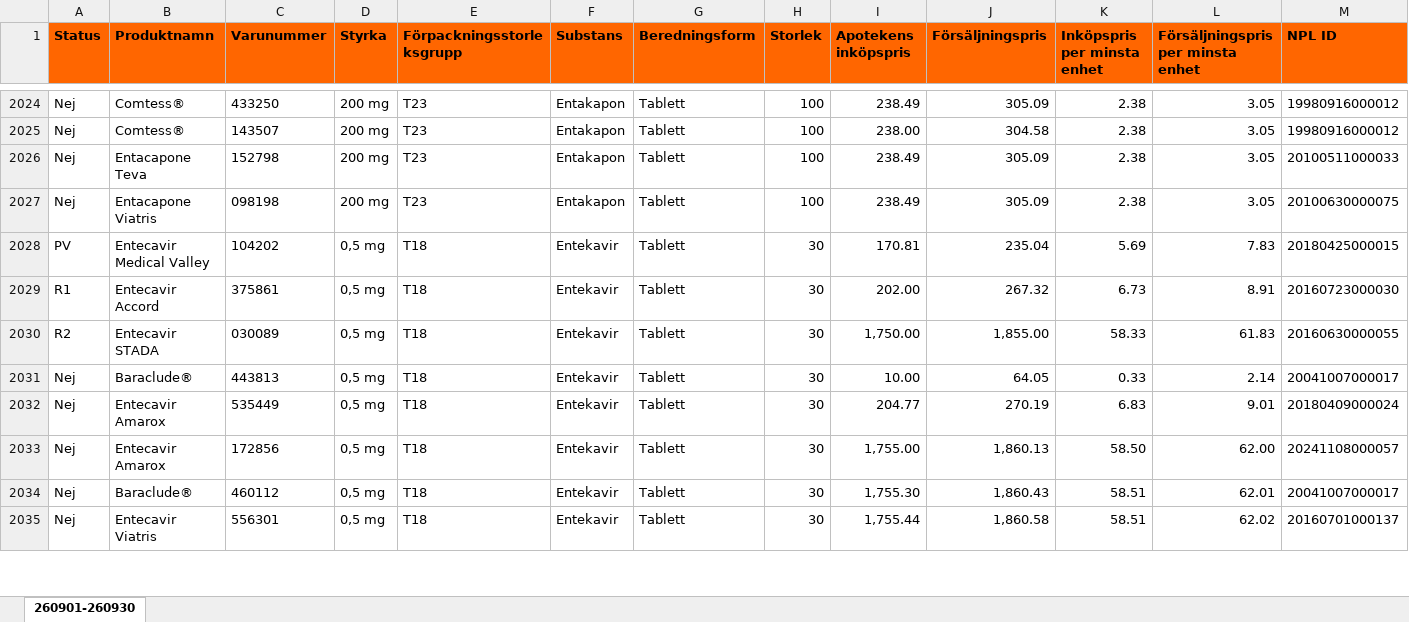
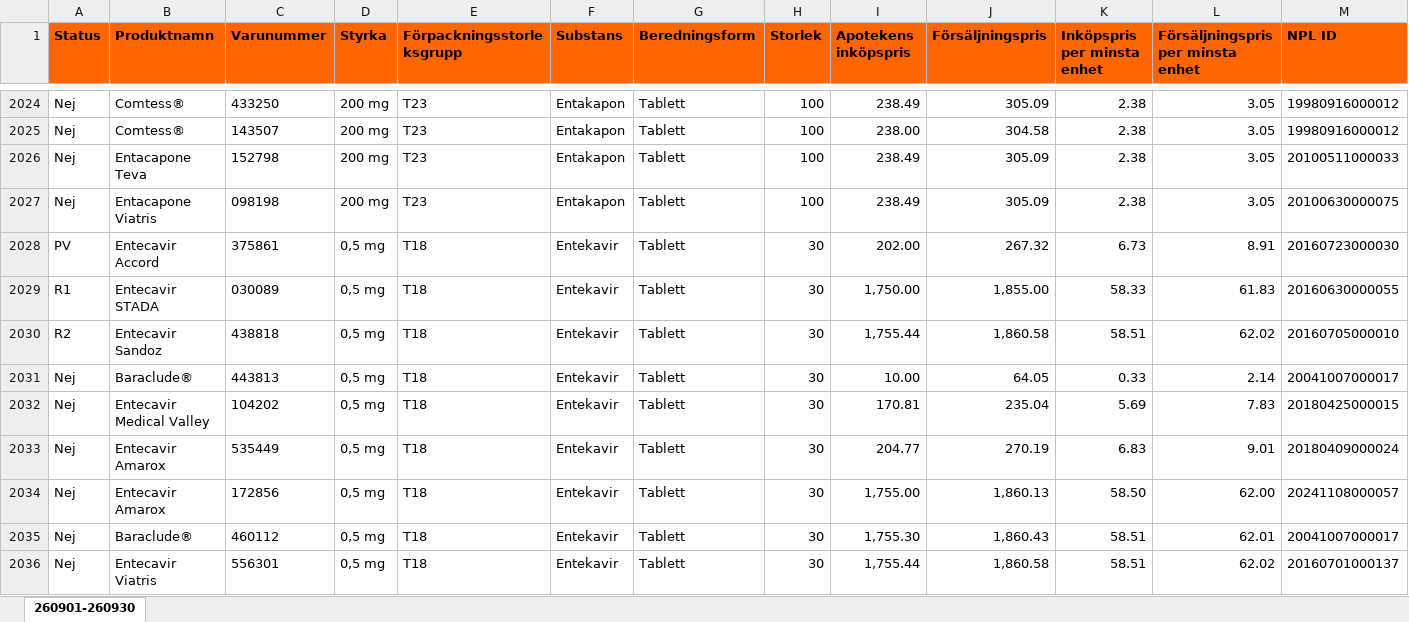
Before and after one commit to pontuscedrell/pillpris, an Excel workbook: data/2609.xlsx, sheet 260901-260930, drawn as a sheet; only a part is shown, gaps mark what is left out; values as stored, in another font and other column widths than the file's, no borders; conditional formats not drawn; removed rows and columns are numbered as before the commit, all else as after; rows hold the shown columns only; the diff covers the shown part only; the diff names each change by its address in the sheet, - before the commit and + after, or states it on an @@ line.

Commit message:
Automated TLV data update: 2026-09-15T19:29:25Z

```diff
--- a/data/2609.xlsx (sheet 260901-260930)
+++ b/data/2609.xlsx (sheet 260901-260930)
-row 2028: PV | Entecavir Medical Valley | 104202 | 0,5 mg | T18 | Entekavir | Tablett | 30 | 170.81 | 235.04 | 5.69 | 7.83 | 20180425000015
-A2028 (Status): R1
+A2028 (Status): PV
-A2029 (Status): R2
+A2029 (Status): R1
+row 2030: R2 | Entecavir Sandoz | 438818 | 0,5 mg | T18 | Entekavir | Tablett | 30 | 1,755.44 | 1,860.58 | 58.51 | 62.02 | 20160705000010
+row 2032: Nej | Entecavir Medical Valley | 104202 | 0,5 mg | T18 | Entekavir | Tablett | 30 | 170.81 | 235.04 | 5.69 | 7.83 | 20180425000015
```
Also changed, not shown: 2 added rows, 3 removed rows and 5 edited cells elsewhere in this sheet, data/2610.xlsx, 2 other files.
